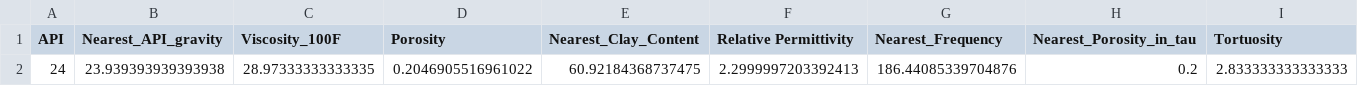
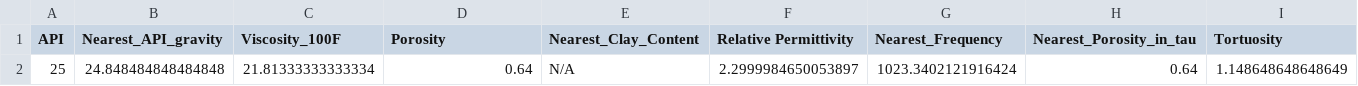
Before and after one commit to hoseinnikkhah/BIOEKR_Model, a CSV file: data.csv, drawn as a sheet; removed rows and columns are numbered as before the commit, all else as after; the diff names each change by its address in the sheet, - before the commit and + after, or states it on an @@ line.

```diff
--- a/data.csv
+++ b/data.csv
-row 2: 24 | 23.939393939393938 | 28.97333333333335 | 0.2046905516961022 | 60.92184368737475 | 2.2999997203392413 | 186.44085339704876 | 0.2 | 2.833333333333333
+row 2: 25 | 24.848484848484848 | 21.81333333333334 | 0.64 | N/A | 2.2999984650053897 | 1023.3402121916424 | 0.64 | 1.148648648648649
```
Also changed, not shown: 1 other file.
